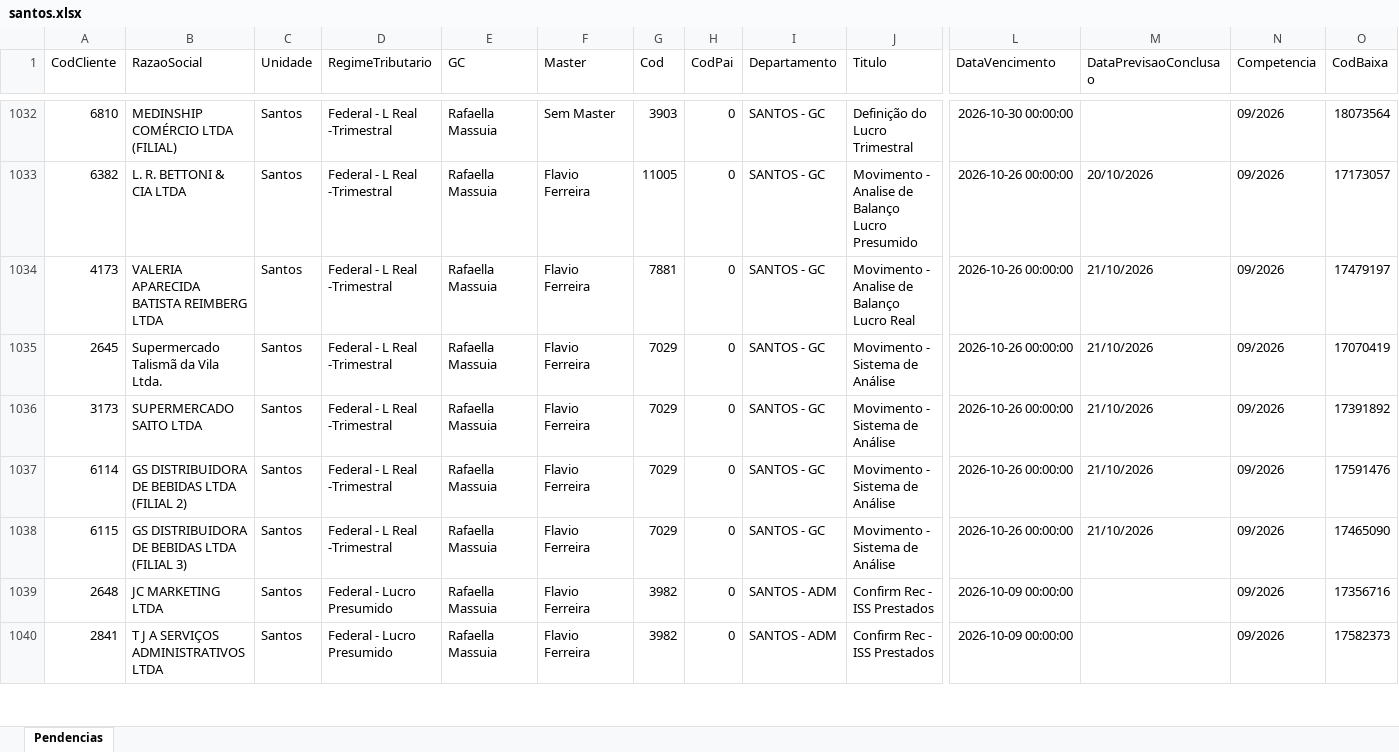
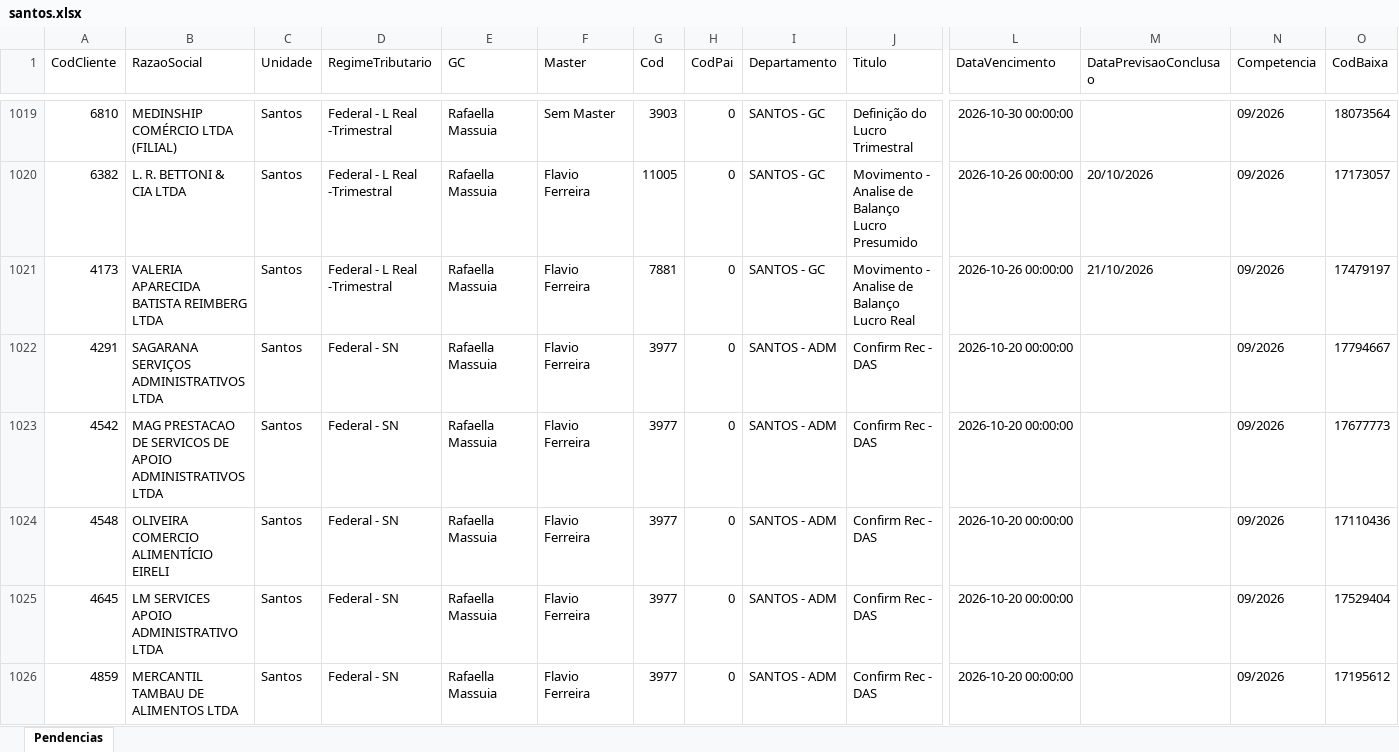
Before and after one commit to Controladoria-MG/Portal-das-tarefas, an Excel workbook: dados/base/santos.xlsx, sheet Pendencias, drawn as a sheet; only a part is shown, gaps mark what is left out; the shorter side is filled out with more unchanged rows; values as stored, in another font and other column widths than the file's, no borders; removed rows and columns are numbered as before the commit, all else as after; rows hold the shown columns only; the diff covers the shown part only; the diff names each change by its address in the sheet, - before the commit and + after, or states it on an @@ line.

```diff
--- a/dados/base/santos.xlsx (sheet Pendencias)
+++ b/dados/base/santos.xlsx (sheet Pendencias)
-row 1035: 2645 | Supermercado Talismã da Vila Ltda. | Santos | Federal - L Real -Trimestral | Rafaella Massuia | Flavio Ferreira | 7029 | 0 | SANTOS - GC | Movimento - Sistema de Análise | 2026-10-26 00:00:00 | 21/10/2026 | 09/2026 | 17070419
-row 1036: 3173 | SUPERMERCADO SAITO LTDA | Santos | Federal - L Real -Trimestral | Rafaella Massuia | Flavio Ferreira | 7029 | 0 | SANTOS - GC | Movimento - Sistema de Análise | 2026-10-26 00:00:00 | 21/10/2026 | 09/2026 | 17391892
-row 1037: 6114 | GS DISTRIBUIDORA DE BEBIDAS LTDA (FILIAL 2) | Santos | Federal - L Real -Trimestral | Rafaella Massuia | Flavio Ferreira | 7029 | 0 | SANTOS - GC | Movimento - Sistema de Análise | 2026-10-26 00:00:00 | 21/10/2026 | 09/2026 | 17591476
-row 1038: 6115 | GS DISTRIBUIDORA DE BEBIDAS LTDA (FILIAL 3) | Santos | Federal - L Real -Trimestral | Rafaella Massuia | Flavio Ferreira | 7029 | 0 | SANTOS - GC | Movimento - Sistema de Análise | 2026-10-26 00:00:00 | 21/10/2026 | 09/2026 | 17465090
+row 1022: 4291 | SAGARANA SERVIÇOS ADMINISTRATIVOS LTDA | Santos | Federal - SN | Rafaella Massuia | Flavio Ferreira | 3977 | 0 | SANTOS - ADM | Confirm Rec - DAS | 2026-10-20 00:00:00 |  | 09/2026 | 17794667
+row 1023: 4542 | MAG PRESTACAO DE SERVICOS DE APOIO ADMINISTRATIVOS LTDA | Santos | Federal - SN | Rafaella Massuia | Flavio Ferreira | 3977 | 0 | SANTOS - ADM | Confirm Rec - DAS | 2026-10-20 00:00:00 |  | 09/2026 | 17677773
+row 1024: 4548 | OLIVEIRA COMERCIO ALIMENTÍCIO EIRELI | Santos | Federal - SN | Rafaella Massuia | Flavio Ferreira | 3977 | 0 | SANTOS - ADM | Confirm Rec - DAS | 2026-10-20 00:00:00 |  | 09/2026 | 17110436
+row 1025: 4645 | LM SERVICES APOIO ADMINISTRATIVO LTDA | Santos | Federal - SN | Rafaella Massuia | Flavio Ferreira | 3977 | 0 | SANTOS - ADM | Confirm Rec - DAS | 2026-10-20 00:00:00 |  | 09/2026 | 17529404
+row 1026: 4859 | MERCANTIL TAMBAU DE ALIMENTOS LTDA | Santos | Federal - SN | Rafaella Massuia | Flavio Ferreira | 3977 | 0 | SANTOS - ADM | Confirm Rec - DAS | 2026-10-20 00:00:00 |  | 09/2026 | 17195612
```
Also changed, not shown: 12 added rows and 15 removed rows elsewhere in this sheet, dados/base/bpo.xlsx, dados/base/goias.xlsx, 4 other files.
